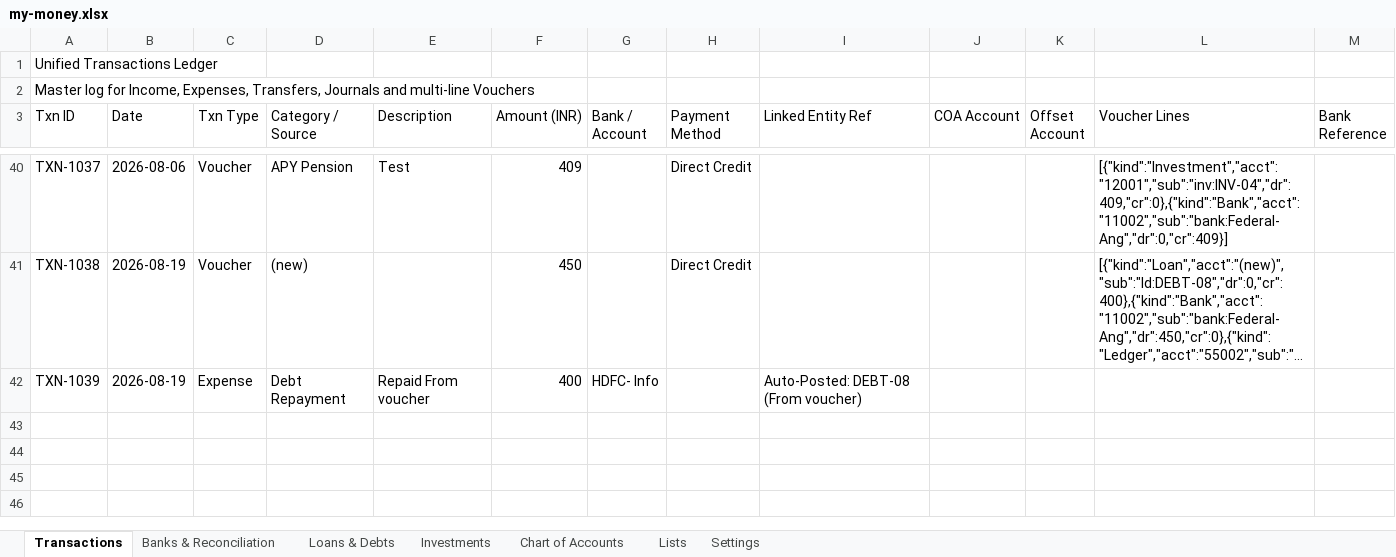
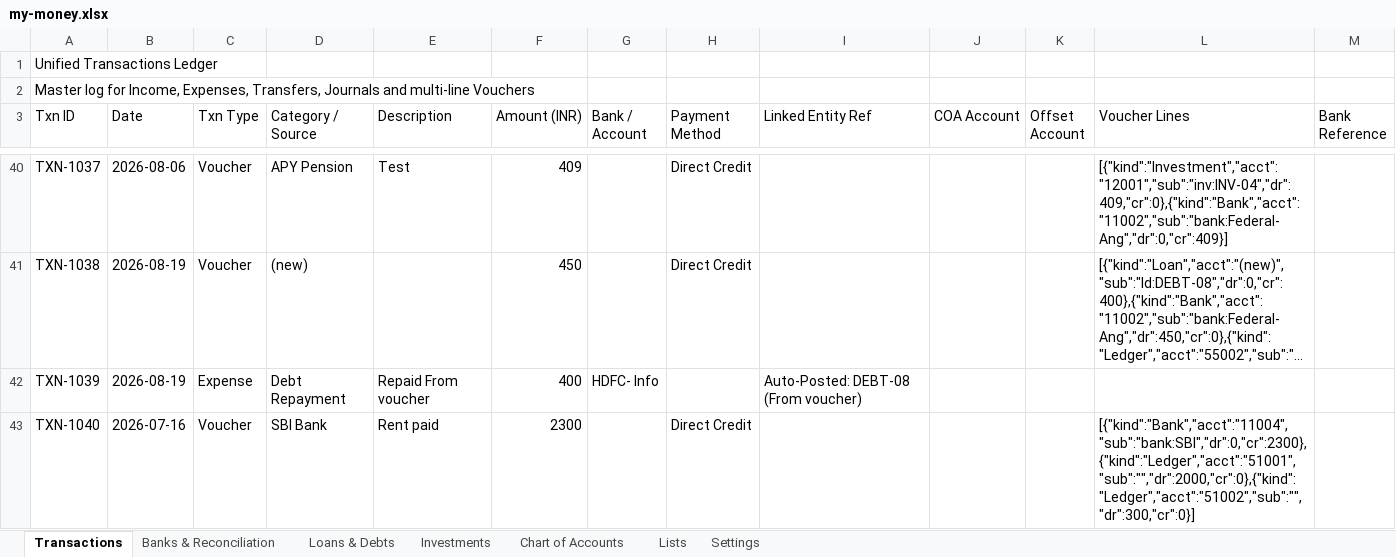
Before and after one commit to SanjoPoly/MyLedger, an Excel workbook: my-money.xlsx, sheet Transactions, drawn as a sheet; only a part is shown, gaps mark what is left out; long unchanged cells end in …; values as stored, in another font and other column widths than the file's, no borders; the diff names each change by its address in the sheet, - before the commit and + after, or states it on an @@ line.

Commit message:
Ledgr: update my-money.xlsx (2026-08-20T14:46:21.526Z)

```diff
--- a/my-money.xlsx (sheet Transactions)
+++ b/my-money.xlsx (sheet Transactions)
+row 43: TXN-1040 | 2026-07-16 | Voucher | SBI Bank | Rent paid | 2300 |  | Direct Credit |  |  |  | [{"kind":"Bank","acct":"11004","sub":"bank:SBI","dr":0,"cr":2300},{"kind":"Ledger","acct":"51001","sub":"","dr":2000,"cr":0},{"kind":"Ledger","acct":"51002","sub":"","dr":300,"cr":0}]
```
Also changed, not shown: sheet Banks & Reconciliation.
